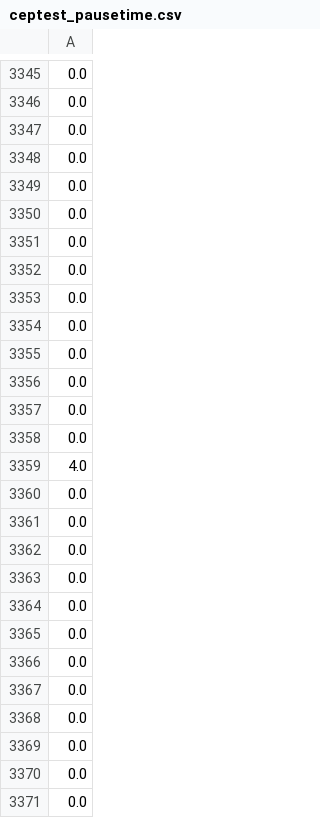
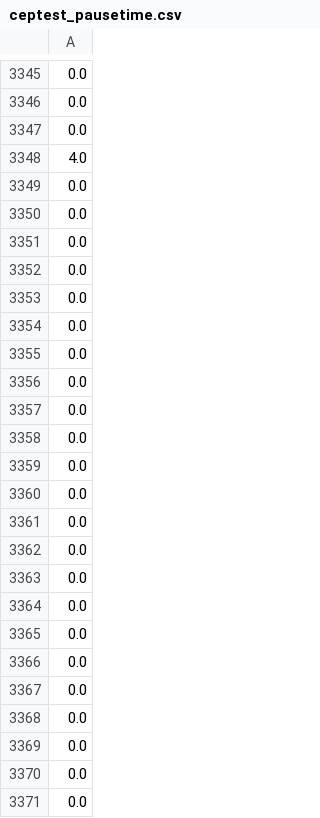
Before and after one commit to TheAnomalieZ/PythonScripts, a CSV file: data/cep/ceptest_pausetime.csv, drawn as a sheet; only a part is shown, gaps mark what is left out; the shorter side is filled out with more unchanged rows; the diff covers the shown part only; the diff names each change by its address in the sheet, - before the commit and + after, or states it on an @@ line.

```diff
--- a/data/cep/ceptest_pausetime.csv
+++ b/data/cep/ceptest_pausetime.csv
-row 3348: 0.0
-row 3349: 0.0
-row 3350: 0.0
-row 3351: 0.0
-row 3352: 0.0
-row 3353: 0.0
-row 3354: 0.0
-row 3355: 0.0
-row 3356: 0.0
-row 3357: 0.0
-row 3358: 0.0
-row 3360: 0.0
-row 3361: 0.0
-row 3362: 0.0
-row 3363: 0.0
-row 3364: 0.0
-row 3365: 0.0
-row 3366: 0.0
-row 3367: 0.0
-row 3368: 0.0
-row 3369: 0.0
```
Also changed, not shown: 20 removed rows elsewhere in this file, 8 other files.
